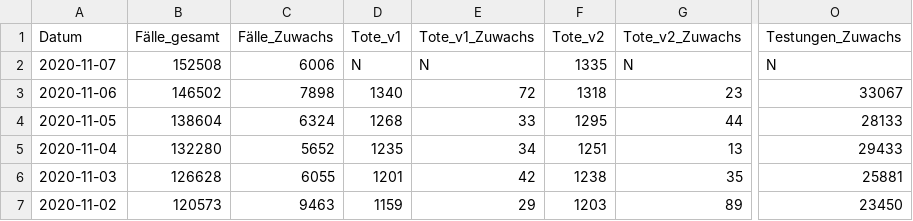
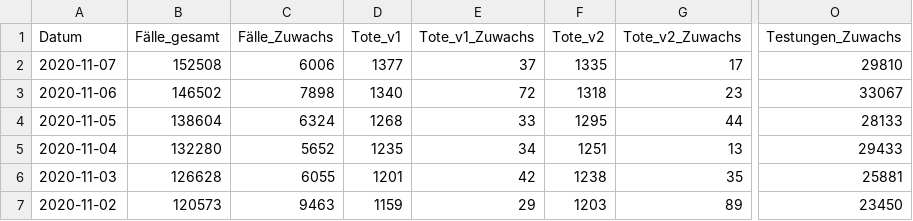
Before and after one commit to Daniel-Breuss/covid-data-austria, a CSV file: austriadata.csv, drawn as a sheet; only a part is shown, gaps mark what is left out; the diff names each change by its address in the sheet, - before the commit and + after, or states it on an @@ line.

```diff
--- a/austriadata.csv
+++ b/austriadata.csv
-D2 (Tote_v1): N
+D2 (Tote_v1): 1377
-E2 (Tote_v1_Zuwachs): N
+E2 (Tote_v1_Zuwachs): 37
-G2 (Tote_v2_Zuwachs): N
+G2 (Tote_v2_Zuwachs): 17
-O2 (Testungen_Zuwachs): N
+O2 (Testungen_Zuwachs): 29810
```
Also changed, not shown: 1 other file.
